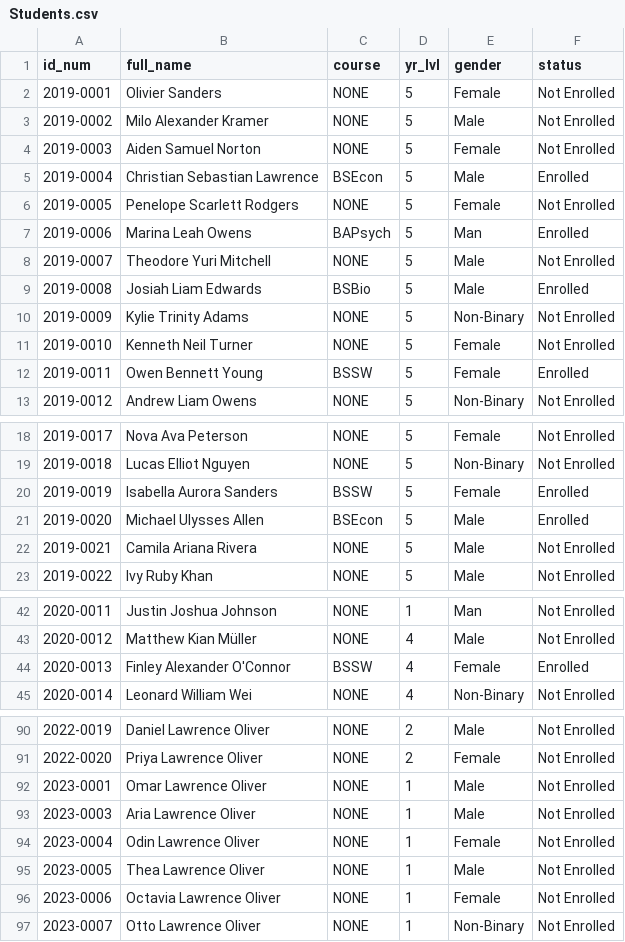
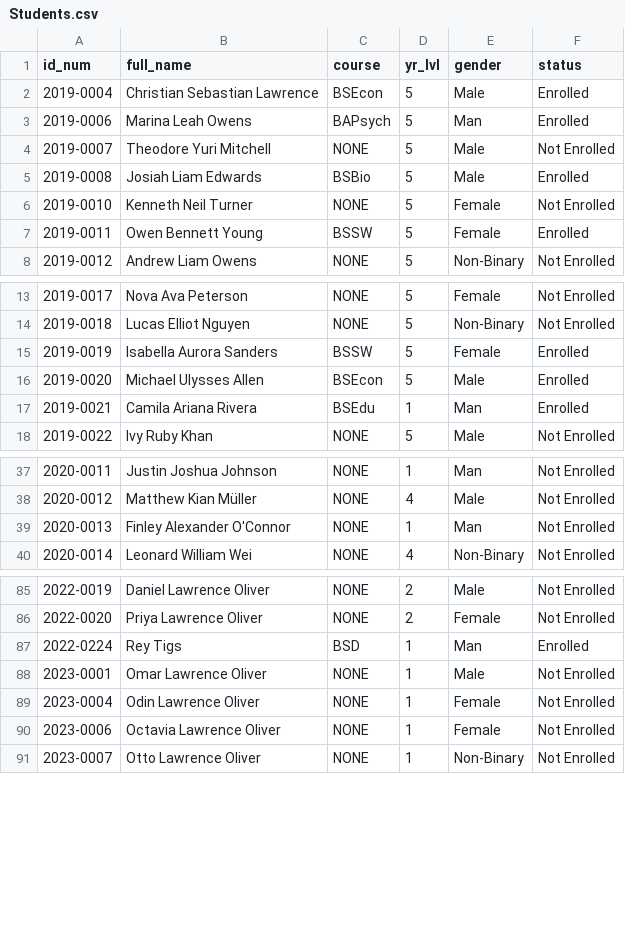
Before and after one commit to giosanchez-iit/ssis-new, a CSV file: Students.csv, drawn as a sheet; only a part is shown, gaps mark what is left out.

```diff
--- a/Students.csv
+++ b/Students.csv
@@ -1,7 +1,3 @@
 id_num,full_name,course,yr_lvl,gender,status
-2019-0001,Olivier Sanders,NONE,5,Female,Not Enrolled
-2019-0002,Milo Alexander Kramer,NONE,5,Male,Not Enrolled
-2019-0003,Aiden Samuel Norton,NONE,5,Female,Not Enrolled
 2019-0004,Christian Sebastian Lawrence,BSEcon,5,Male,Enrolled
-2019-0005,Penelope Scarlett Rodgers,NONE,5,Female,Not Enrolled
 2019-0006,Marina Leah Owens,BAPsych,5,Man,Enrolled
@@ -9,3 +5,2 @@ id_num,full_name,course,yr_lvl,gender,status
 2019-0008,Josiah Liam Edwards,BSBio,5,Male,Enrolled
-2019-0009,Kylie Trinity Adams,NONE,5,Non-Binary,Not Enrolled
 2019-0010,Kenneth Neil Turner,NONE,5,Female,Not Enrolled
@@ -21,3 +16,3 @@ id_num,full_name,course,yr_lvl,gender,status
 2019-0020,Michael Ulysses Allen,BSEcon,5,Male,Enrolled
-2019-0021,Camila Ariana Rivera,NONE,5,Male,Not Enrolled
+2019-0021,Camila Ariana Rivera,BSEdu,1,Man,Enrolled
 2019-0022,Ivy Ruby Khan,NONE,5,Male,Not Enrolled
@@ -43,3 +38,3 @@ id_num,full_name,course,yr_lvl,gender,status
 2020-0012,Matthew Kian Müller,NONE,4,Male,Not Enrolled
-2020-0013,Finley Alexander O'Connor,BSSW,4,Female,Enrolled
+2020-0013,Finley Alexander O'Connor,NONE,1,Man,Not Enrolled
 2020-0014,Leonard William Wei,NONE,4,Non-Binary,Not Enrolled
@@ -91,6 +86,5 @@ id_num,full_name,course,yr_lvl,gender,status
 2022-0020,Priya Lawrence Oliver,NONE,2,Female,Not Enrolled
+2022-0224,Rey Tigs,BSD,1,Man,Enrolled
 2023-0001,Omar Lawrence Oliver,NONE,1,Male,Not Enrolled
-2023-0003,Aria Lawrence Oliver,NONE,1,Male,Not Enrolled
 2023-0004,Odin Lawrence Oliver,NONE,1,Female,Not Enrolled
-2023-0005,Thea Lawrence Oliver,NONE,1,Male,Not Enrolled
 2023-0006,Octavia Lawrence Oliver,NONE,1,Female,Not Enrolled
```
Also changed, not shown: Courses.csv, 5 other files.
